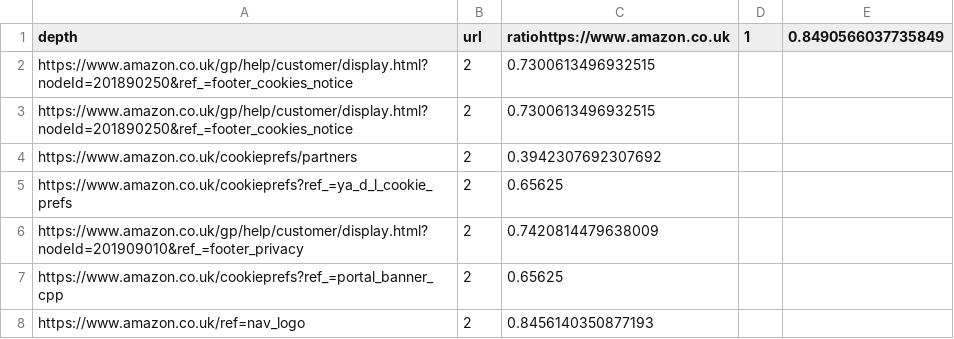
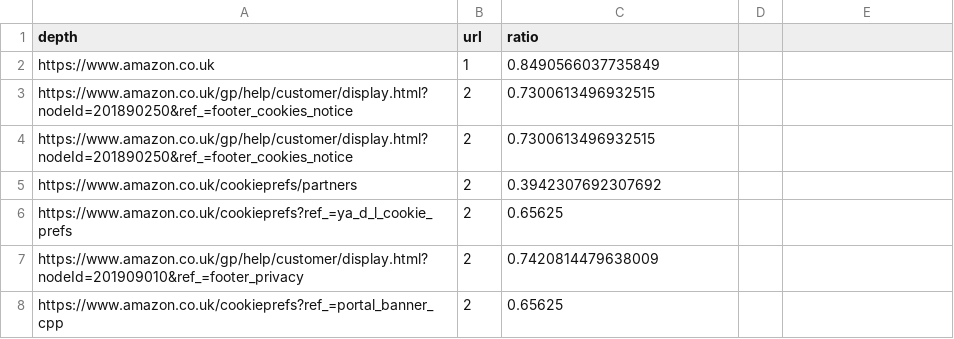
Before and after one commit to ankitkailaswar/WebCrawler-Pagerank, a CSV file: src/main/resources/www.amazon.co.uk_sample.csv, drawn as a sheet; only a part is shown; the shorter side is filled out with more unchanged rows.

```diff
--- a/src/main/resources/www.amazon.co.uk_sample.csv
+++ b/src/main/resources/www.amazon.co.uk_sample.csv
@@ -1,2 +1,3 @@
-depth,url,ratiohttps://www.amazon.co.uk,1,0.8490566037735849
+depth,url,ratio
+https://www.amazon.co.uk,1,0.8490566037735849
 https://www.amazon.co.uk/gp/help/customer/display.html?nodeId=201890250&ref_=footer_cookies_notice,2,0.7300613496932515
```
Also changed, not shown: src/main/resources/en.wikipedia.com_sample.csv, 2 other files.
